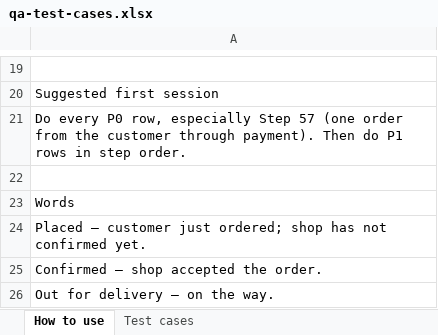
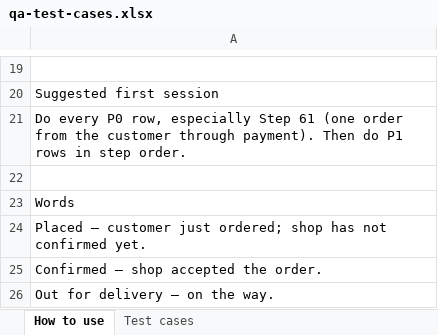
Before and after one commit to ragavan-Aihub/Order-app, an Excel workbook: docs/qa-test-cases.xlsx, sheet How to use, drawn as a sheet; only a part is shown, gaps mark what is left out; values as stored, in another font and other column widths than the file's, no borders; the diff names each change by its address in the sheet, - before the commit and + after, or states it on an @@ line.

```diff
--- a/docs/qa-test-cases.xlsx (sheet How to use)
+++ b/docs/qa-test-cases.xlsx (sheet How to use)
-A21: …especially Step 57 (one order…
+A21: …especially Step 61 (one order…
```
Also changed, not shown: sheet Test cases, 39 other files.
